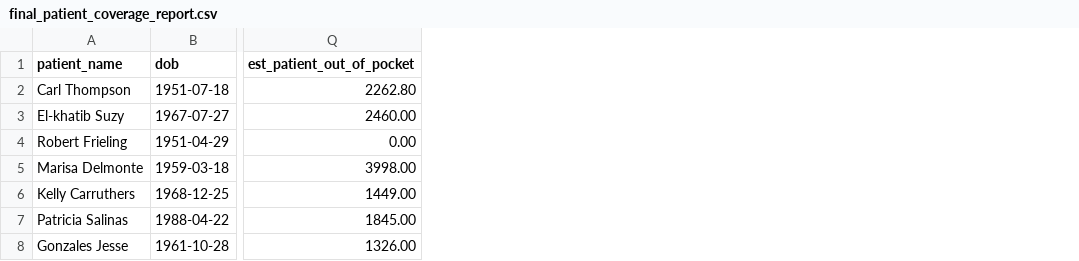
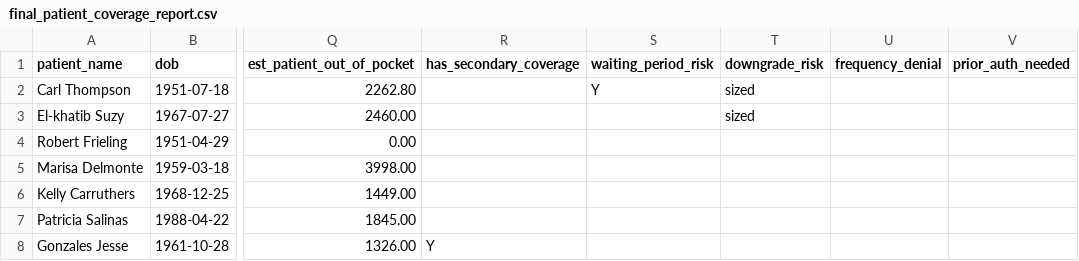
Before and after one commit to nithin261829/nithin-work-trial, a CSV file: final_patient_coverage_report.csv, drawn as a sheet; only a part is shown, gaps mark what is left out; the diff covers the shown part only; the diff names each change by its address in the sheet, - before the commit and + after, or states it on an @@ line.

```diff
--- a/final_patient_coverage_report.csv
+++ b/final_patient_coverage_report.csv
+column R (has_secondary_coverage), row 8: Y
+column S (waiting_period_risk), row 2: Y
+column T (downgrade_risk), rows 2-3: sized | sized
+column U (frequency_denial), empty
+column V (prior_auth_needed), empty
```
Also changed, not shown: 1 edited cell elsewhere in this file, final_procedure_detail.csv, targeted_patient_coverage_report.csv, 2 other files.
